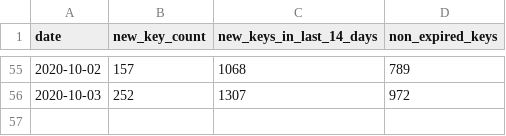
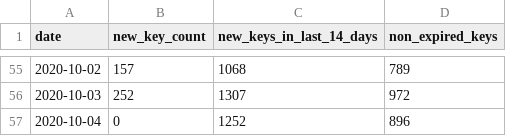
Before and after one commit to sledilnik/cwa-scrape, a CSV file: data/SI/keycount.csv, drawn as a sheet; only a part is shown, gaps mark what is left out.

```diff
--- a/data/SI/keycount.csv
+++ b/data/SI/keycount.csv
@@ -56 +56,2 @@ date,new_key_count,new_keys_in_last_14_days,non_expired_keys
 2020-10-03,252,1307,972
+2020-10-04,0,1252,896
```
Also changed, not shown: 2 other files.
